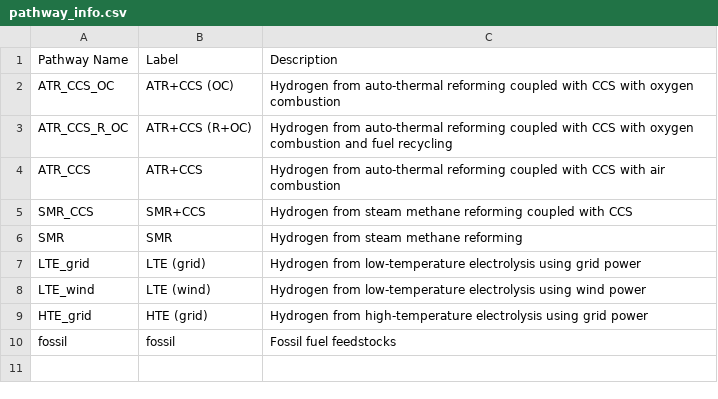
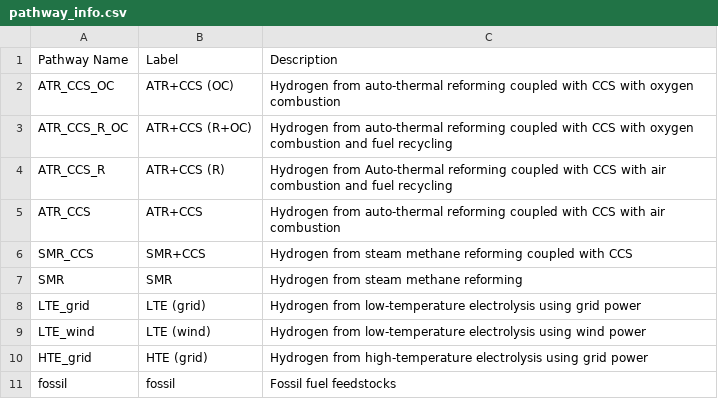
Before and after one commit to mcsc-impact-climate/MIT_NavigaTE_inputs, a CSV file: info_files/pathway_info.csv, drawn as a sheet.

Commit message:
Added code to make a stacked histogram for each fuel

```diff
--- a/info_files/pathway_info.csv
+++ b/info_files/pathway_info.csv
@@ -3,2 +3,3 @@ ATR_CCS_OC,ATR+CCS (OC),Hydrogen from auto-thermal reforming coupled with CCS wi
 ATR_CCS_R_OC,ATR+CCS (R+OC),Hydrogen from auto-thermal reforming coupled with CCS with oxygen combustion and fuel recycling
+ATR_CCS_R,ATR+CCS (R),Hydrogen from Auto-thermal reforming coupled with CCS with air combustion and fuel recycling
 ATR_CCS,ATR+CCS,Hydrogen from auto-thermal reforming coupled with CCS with air combustion
```
Also changed, not shown: info_files/quantity_info.csv, 2 other files.
